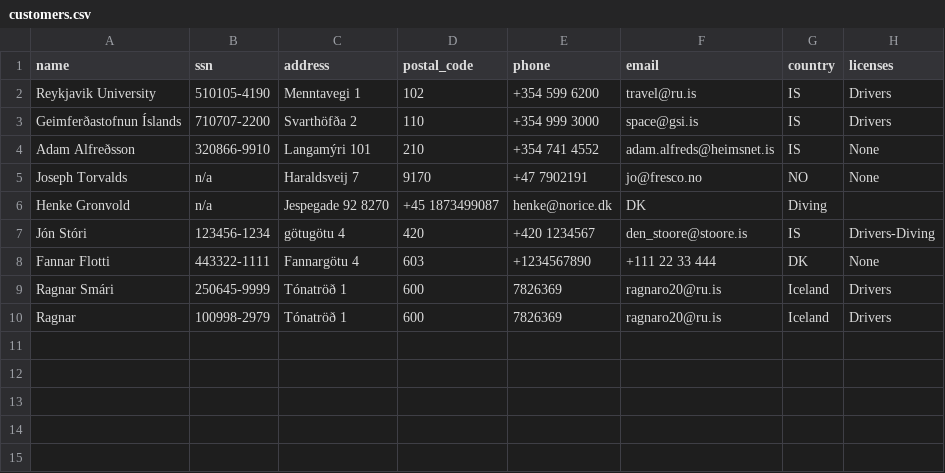
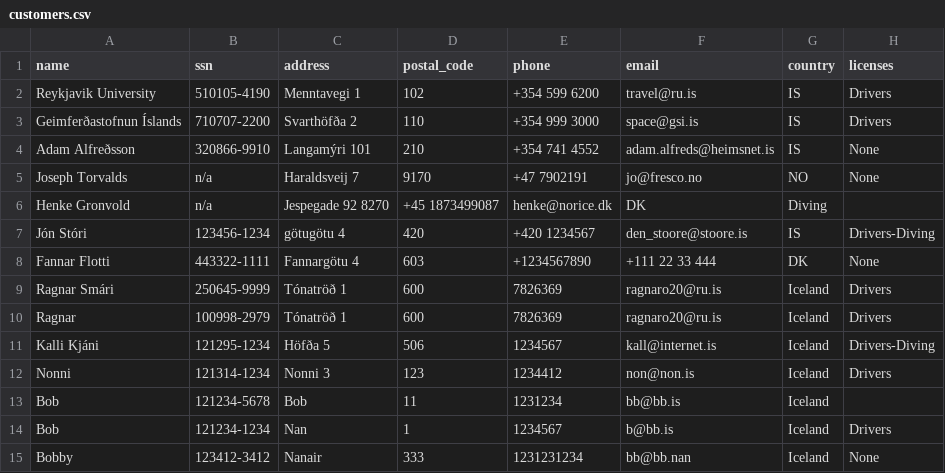
Before and after one commit to ThorRafnar/NaNAirCarRental, a CSV file: src/data_layer/data_files/customers.csv, drawn as a sheet; the diff names each change by its address in the sheet, - before the commit and + after, or states it on an @@ line.

Commit message:
WIP customer changing menu, with undo functionality

```diff
--- a/src/data_layer/data_files/customers.csv
+++ b/src/data_layer/data_files/customers.csv
+row 11: Kalli Kjáni | 121295-1234 | Höfða 5 | 506 | 1234567 | kall@internet.is | Iceland | Drivers-Diving
+row 12: Nonni | 121314-1234 | Nonni 3 | 123 | 1234412 | non@non.is | Iceland | Drivers
+row 13: Bob | 121234-5678 | Bob | 11 | 1231234 | bb@bb.is | Iceland
+row 14: Bob | 121234-1234 | Nan | 1 | 1234567 | b@bb.is | Iceland | Drivers
+row 15: Bobby | 123412-3412 | Nanair | 333 | 1231231234 | bb@bb.nan | Iceland | None
```
Also changed, not shown: src/data_layer/data_files/contracts.csv, src/data_layer/data_files/employee.csv, 3 other files.
